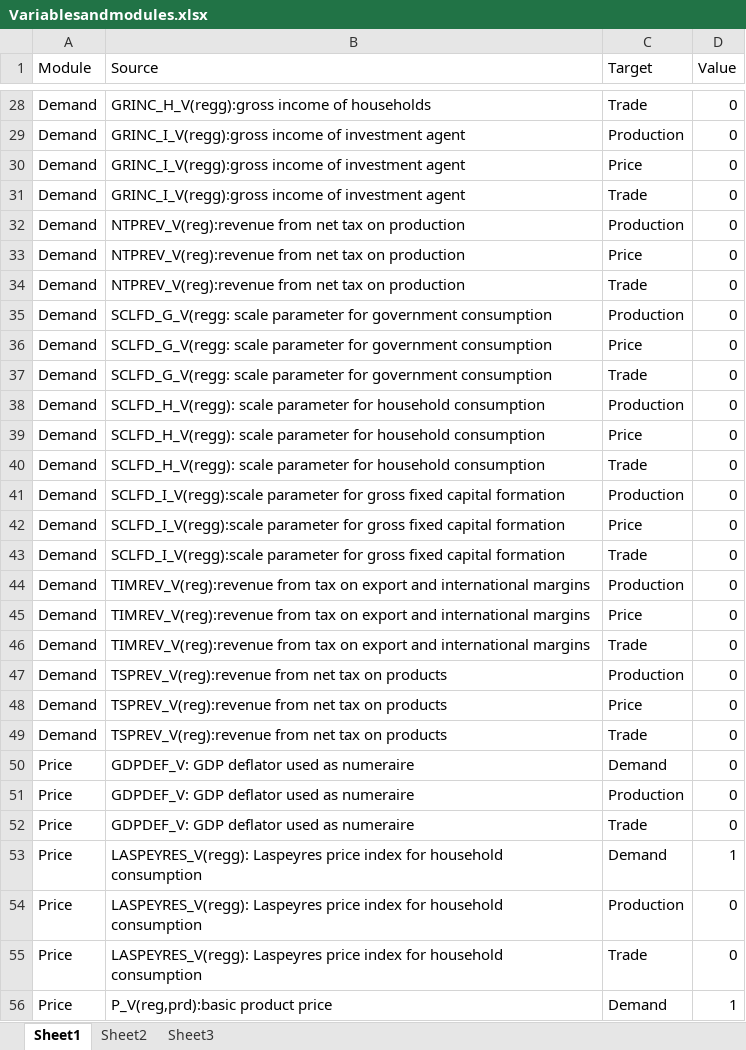
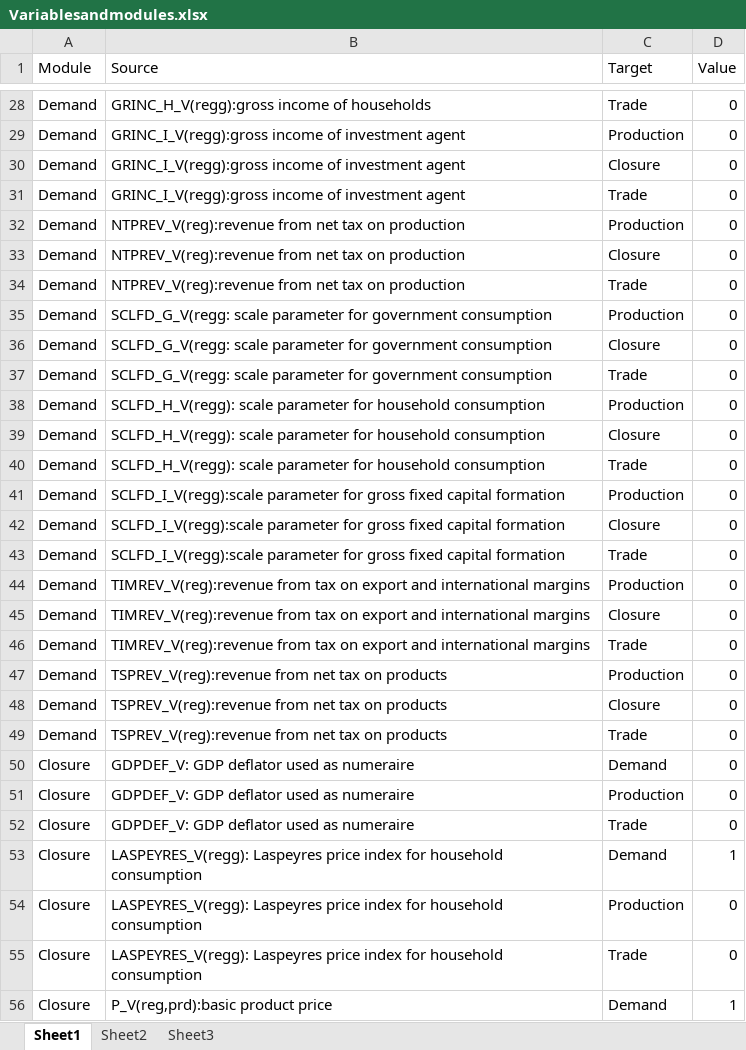
Before and after one commit to TNO/EXIOMOD-open, an Excel workbook: documentation/modules/Variablesandmodules.xlsx, sheet Sheet1, drawn as a sheet; only a part is shown, gaps mark what is left out; values as stored, in another font and other column widths than the file's, no borders; the diff covers the shown part only; the diff names each change by its address in the sheet, - before the commit and + after, or states it on an @@ line.

Commit message:
documentation
-implemented rearrangement of price variables to documentation

```diff
--- a/documentation/modules/Variablesandmodules.xlsx (sheet Sheet1)
+++ b/documentation/modules/Variablesandmodules.xlsx (sheet Sheet1)
-C30 (Target): Price
+C30 (Target): Closure
-C33 (Target): Price
+C33 (Target): Closure
-C36 (Target): Price
+C36 (Target): Closure
-C39 (Target): Price
+C39 (Target): Closure
-C42 (Target): Price
+C42 (Target): Closure
-C45 (Target): Price
+C45 (Target): Closure
-C48 (Target): Price
+C48 (Target): Closure
-A50:A56 (Module): Price
+A50:A56 (Module): Closure
```
Also changed, not shown: 11 added rows, 11 removed rows and 60 edited cells elsewhere in this sheet, 9 other files.
